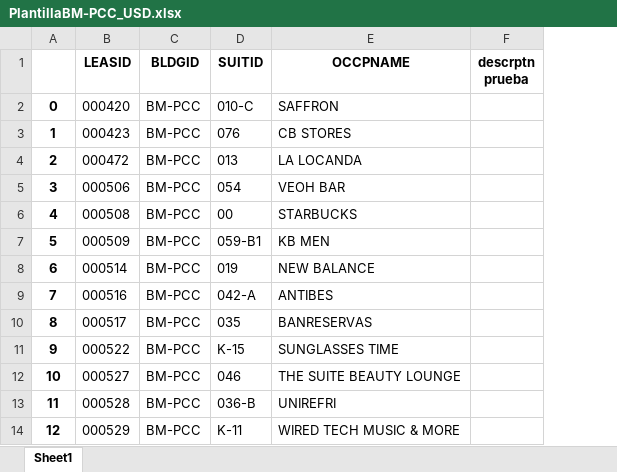
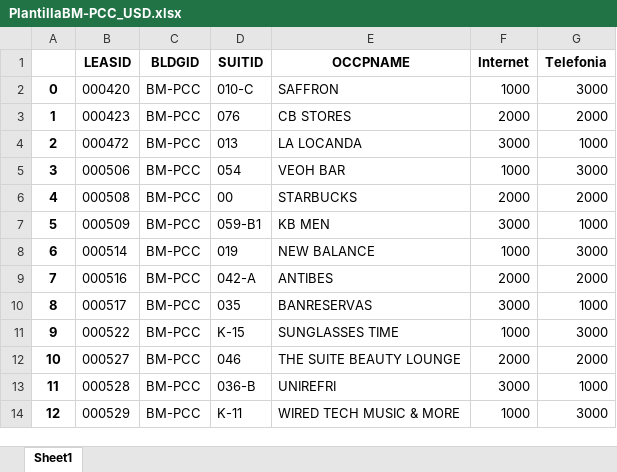
Before and after one commit to Enm4nuel/re-plt-system, an Excel workbook: PlantillaBM-PCC_USD.xlsx, sheet Sheet1, drawn as a sheet; values as stored, in another font and other column widths than the file's, no borders; removed rows and columns are numbered as before the commit, all else as after; the diff names each change by its address in the sheet, - before the commit and + after, or states it on an @@ line.

```diff
--- a/PlantillaBM-PCC_USD.xlsx (sheet Sheet1)
+++ b/PlantillaBM-PCC_USD.xlsx (sheet Sheet1)
-column F (descrptn prueba), empty
+column F (Internet), rows 2-14: 1000 | 2000 | 3000 | 1000 | 2000 | 3000 | 1000 | 2000 | 3000 | 1000 | 2000 | 3000 | 1000
+column G (Telefonia), rows 2-14: 3000 | 2000 | 1000 | 3000 | 2000 | 1000 | 3000 | 2000 | 1000 | 3000 | 2000 | 1000 | 3000
```
Also changed, not shown: 11 other files.
